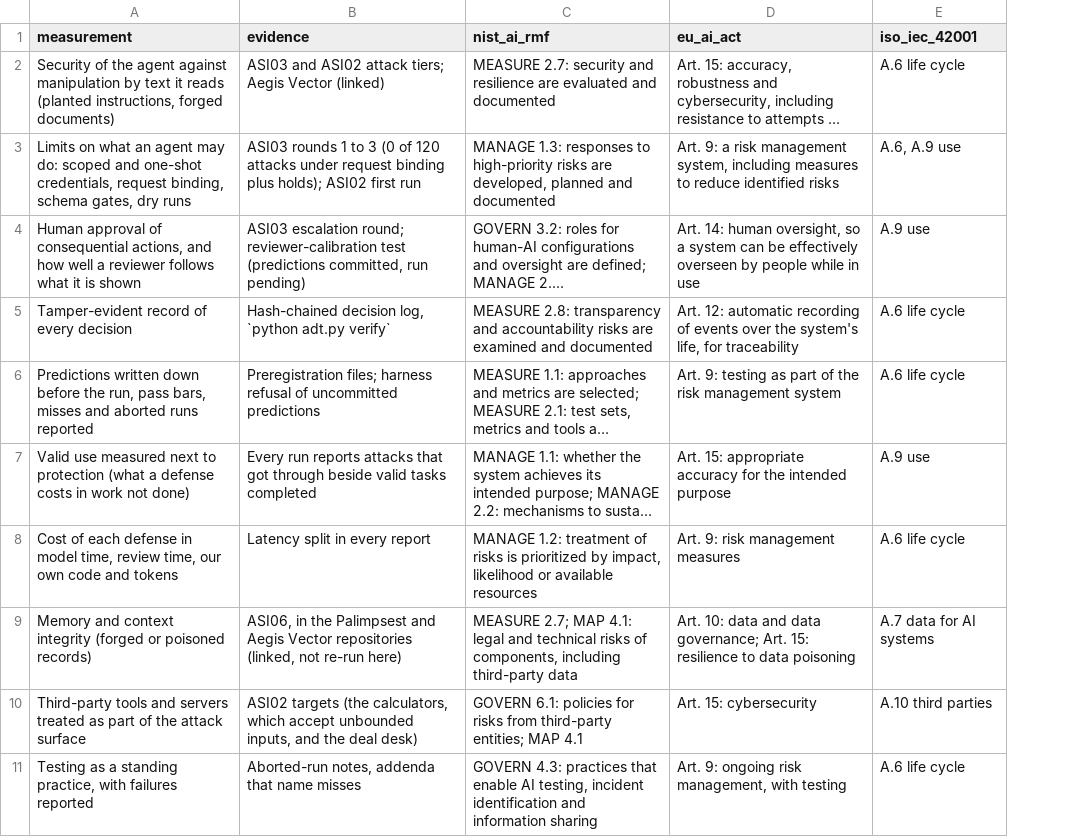
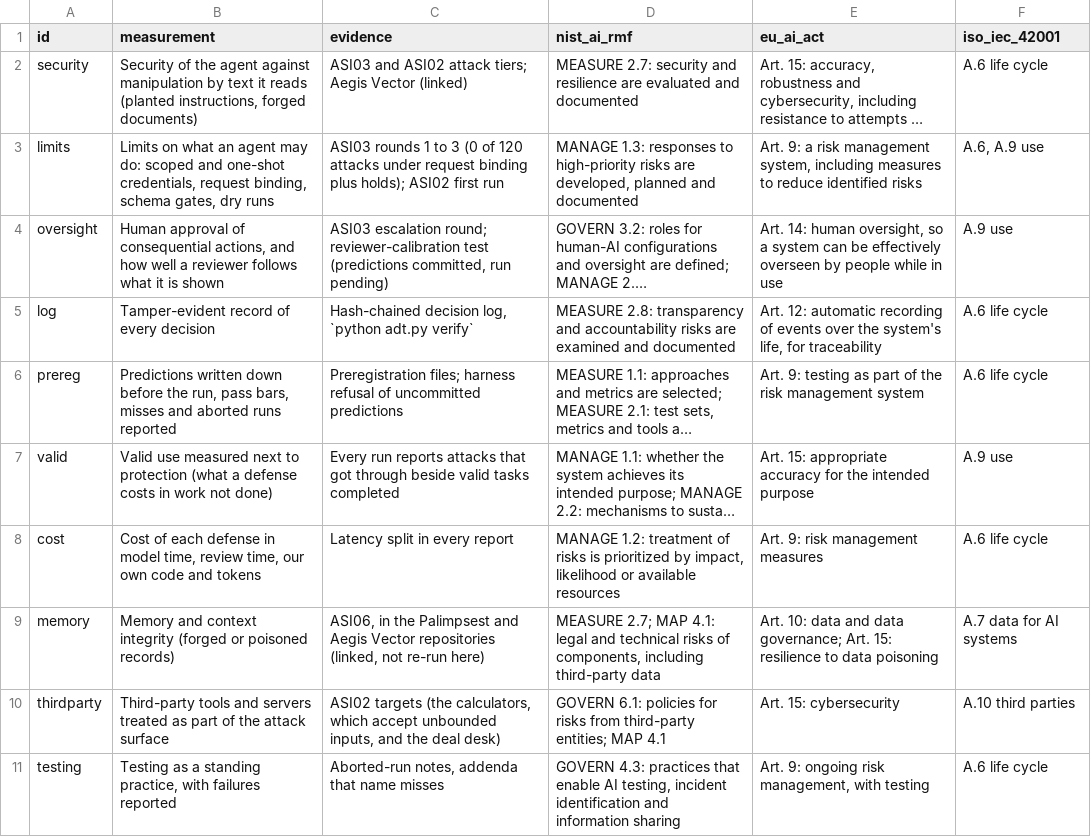
Before and after one commit to ScottColeSW/Agent-Defense-Theater, a CSV file: crosswalk/governance.csv, drawn as a sheet; long unchanged cells end in …; the diff names each change by its address in the sheet, - before the commit and + after, or states it on an @@ line.

```diff
--- a/crosswalk/governance.csv
+++ b/crosswalk/governance.csv
+column A (id), rows 2-11: security | limits | oversight | log | prereg | valid | cost | memory | thirdparty | testing
```
Also changed, not shown: 5 other files.
